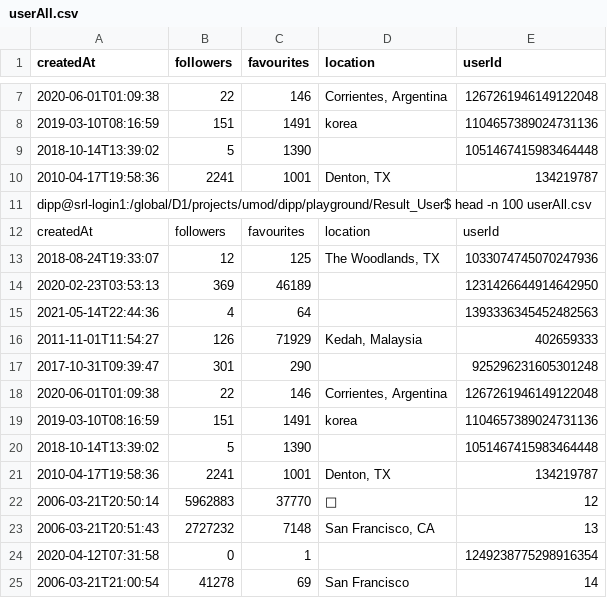
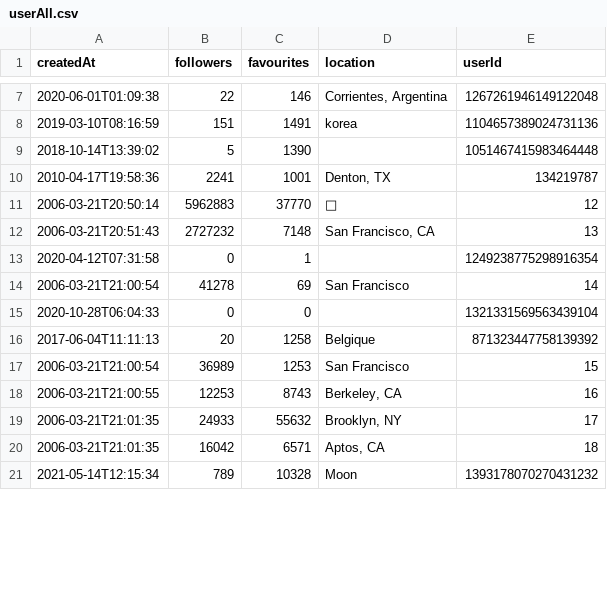
Before and after one commit to dippaul06/Master-Thesis-dipp, a CSV file: USERID/userAll.csv, drawn as a sheet; only a part is shown, gaps mark what is left out; the shorter side is filled out with more unchanged rows; the diff names each change by its address in the sheet, - before the commit and + after, or states it on an @@ line.

Commit message:
minor modification to the test file

```diff
--- a/USERID/userAll.csv
+++ b/USERID/userAll.csv
-row 11: dipp@srl-login1:/global/D1/projects/umod/dipp/playground/Result_User$ head -n 100 userAll.csv
-row 12: createdAt | followers | favourites | location | userId
-row 13: 2018-08-24T19:33:07 | 12 | 125 | The Woodlands, TX | 1033074745070247936
-row 14: 2020-02-23T03:53:13 | 369 | 46189 |  | 1231426644914642950
-row 15: 2021-05-14T22:44:36 | 4 | 64 |  | 1393336345452482563
-row 16: 2011-11-01T11:54:27 | 126 | 71929 | Kedah, Malaysia | 402659333
-row 17: 2017-10-31T09:39:47 | 301 | 290 |  | 925296231605301248
-row 18: 2020-06-01T01:09:38 | 22 | 146 | Corrientes, Argentina | 1267261946149122048
-row 19: 2019-03-10T08:16:59 | 151 | 1491 | korea | 1104657389024731136
-row 20: 2018-10-14T13:39:02 | 5 | 1390 |  | 1051467415983464448
-row 21: 2010-04-17T19:58:36 | 2241 | 1001 | Denton, TX | 134219787
```
